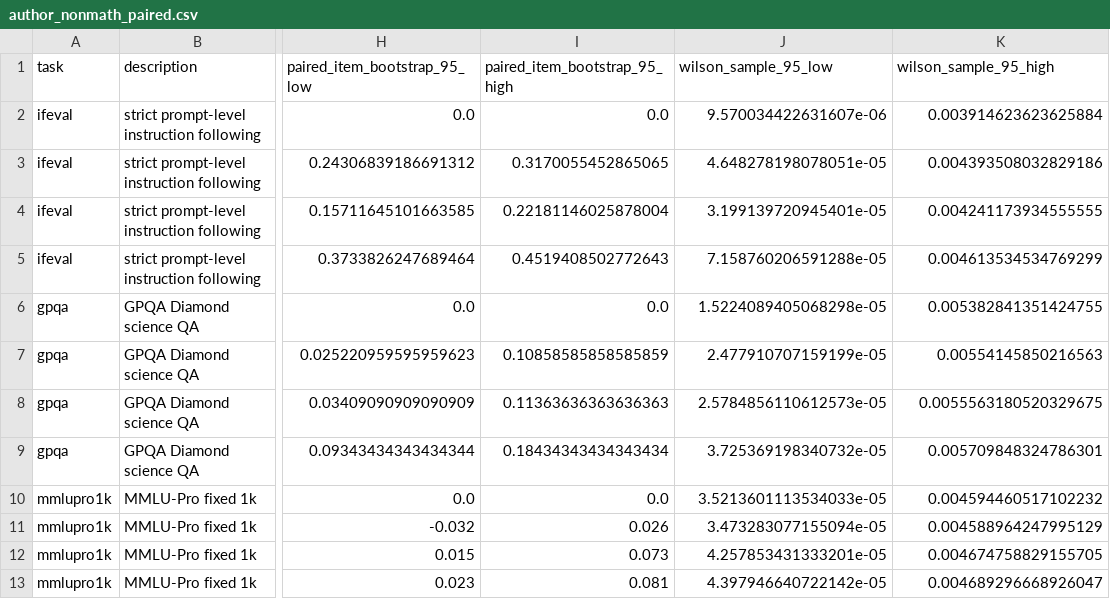
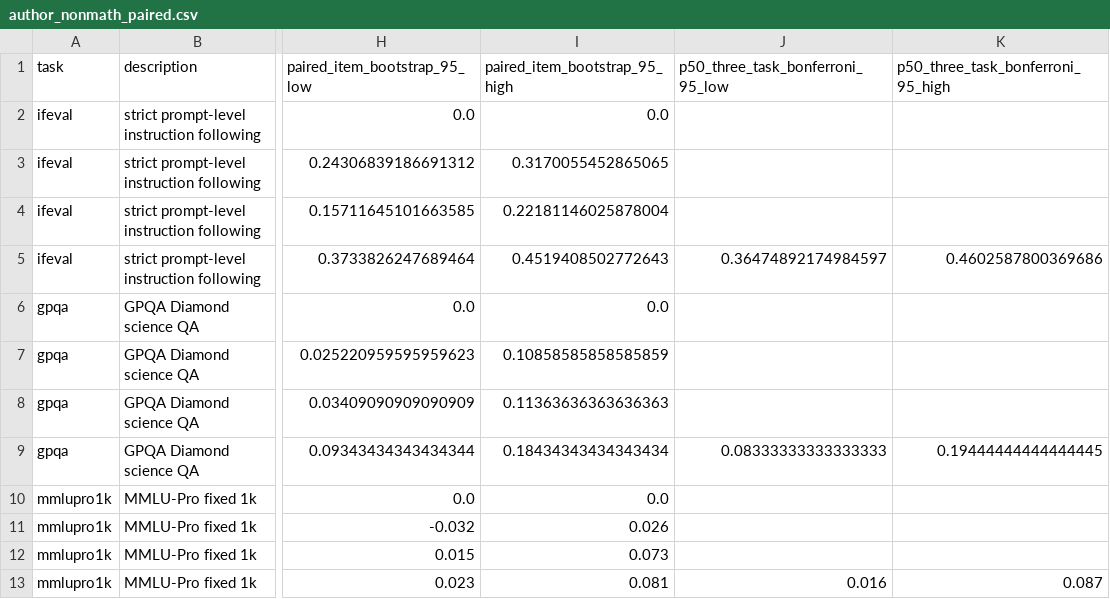
Before and after one commit to Unjuno/beyond-math-weight-space-programming, a CSV file: results/author_nonmath_paired.csv, drawn as a sheet; only a part is shown, gaps mark what is left out; the diff names each change by its address in the sheet, - before the commit and + after, or states it on an @@ line.

```diff
--- a/results/author_nonmath_paired.csv
+++ b/results/author_nonmath_paired.csv
-J1: wilson_sample_95_low
+J1: p50_three_task_bonferroni_95_low
-K1: wilson_sample_95_high
+K1: p50_three_task_bonferroni_95_high
-J2 (p50_three_task_bonferroni_95_low): 9.570034422631607e-06
+J2 (p50_three_task_bonferroni_95_low): (empty)
-K2: 0.003914623623625884
+K2: (empty)
-J3 (p50_three_task_bonferroni_95_low): 4.648278198078051e-05
+J3 (p50_three_task_bonferroni_95_low): (empty)
-K3: 0.004393508032829186
+K3: (empty)
-J4 (p50_three_task_bonferroni_95_low): 3.199139720945401e-05
+J4 (p50_three_task_bonferroni_95_low): (empty)
-K4: 0.004241173934555555
+K4: (empty)
-J5 (p50_three_task_bonferroni_95_low): 7.158760206591288e-05
+J5 (p50_three_task_bonferroni_95_low): 0.36474892174984597
-K5: 0.004613534534769299
+K5: 0.4602587800369686
-J6 (p50_three_task_bonferroni_95_low): 1.5224089405068298e-05
+J6 (p50_three_task_bonferroni_95_low): (empty)
-K6: 0.005382841351424755
+K6: (empty)
-J7 (p50_three_task_bonferroni_95_low): 2.477910707159199e-05
+J7 (p50_three_task_bonferroni_95_low): (empty)
-K7: 0.00554145850216563
+K7: (empty)
-J8 (p50_three_task_bonferroni_95_low): 2.5784856110612573e-05
+J8 (p50_three_task_bonferroni_95_low): (empty)
-K8: 0.0055563180520329675
+K8: (empty)
-J9 (p50_three_task_bonferroni_95_low): 3.725369198340732e-05
+J9 (p50_three_task_bonferroni_95_low): 0.08333333333333333
-K9: 0.005709848324786301
+K9: 0.19444444444444445
-J10 (p50_three_task_bonferroni_95_low): 3.5213601113534033e-05
+J10 (p50_three_task_bonferroni_95_low): (empty)
-K10: 0.004594460517102232
+K10: (empty)
-J11 (p50_three_task_bonferroni_95_low): 3.473283077155094e-05
+J11 (p50_three_task_bonferroni_95_low): (empty)
-K11: 0.004588964247995129
+K11: (empty)
-J12 (p50_three_task_bonferroni_95_low): 4.257853431333201e-05
+J12 (p50_three_task_bonferroni_95_low): (empty)
-K12: 0.004674758829155705
+K12: (empty)
-J13 (p50_three_task_bonferroni_95_low): 4.397946640722142e-05
+J13 (p50_three_task_bonferroni_95_low): 0.016
-K13: 0.004689296668926047
+K13: 0.087
```
Also changed, not shown: 11 other files.
